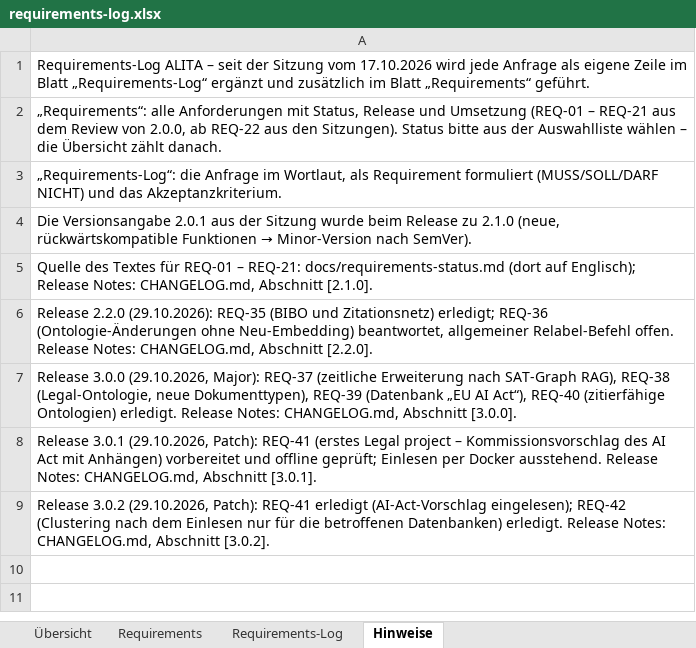
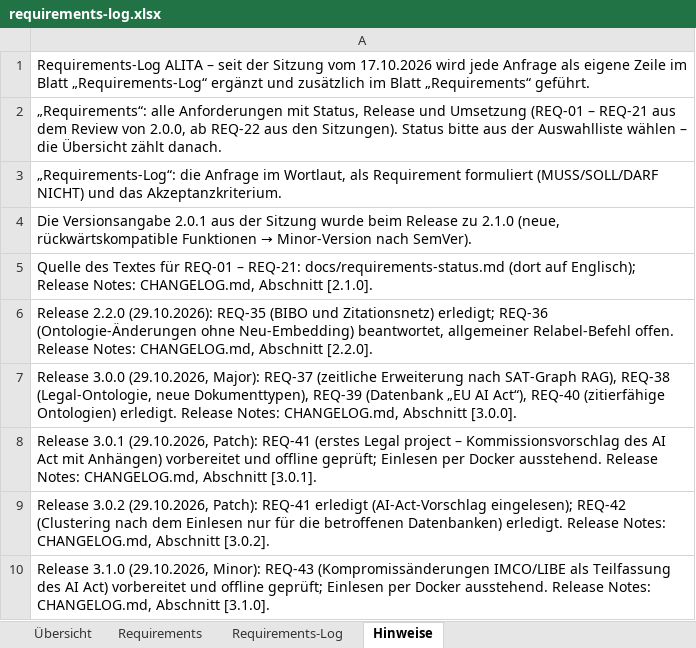
Before and after one commit to ProDigi-Repo/ALITA, an Excel workbook: docs/requirements-log.xlsx, sheet Hinweise, drawn as a sheet; values as stored, in another font and other column widths than the file's, no borders; the diff names each change by its address in the sheet, - before the commit and + after, or states it on an @@ line.

```diff
--- a/docs/requirements-log.xlsx (sheet Hinweise)
+++ b/docs/requirements-log.xlsx (sheet Hinweise)
+row 10: Release 3.1.0 (29.10.2026, Minor): REQ-43 (Kompromissänderungen IMCO/LIBE als Teilfassung des AI Act) vorbereitet und offline geprüft; Einlesen per Docker ausstehend. Release Notes: CHANGELOG.md, Abschnitt [3.1.0].
```
Also changed, not shown: sheet Requirements-Log, sheet Requirements, sheet Übersicht, 15 other files.
